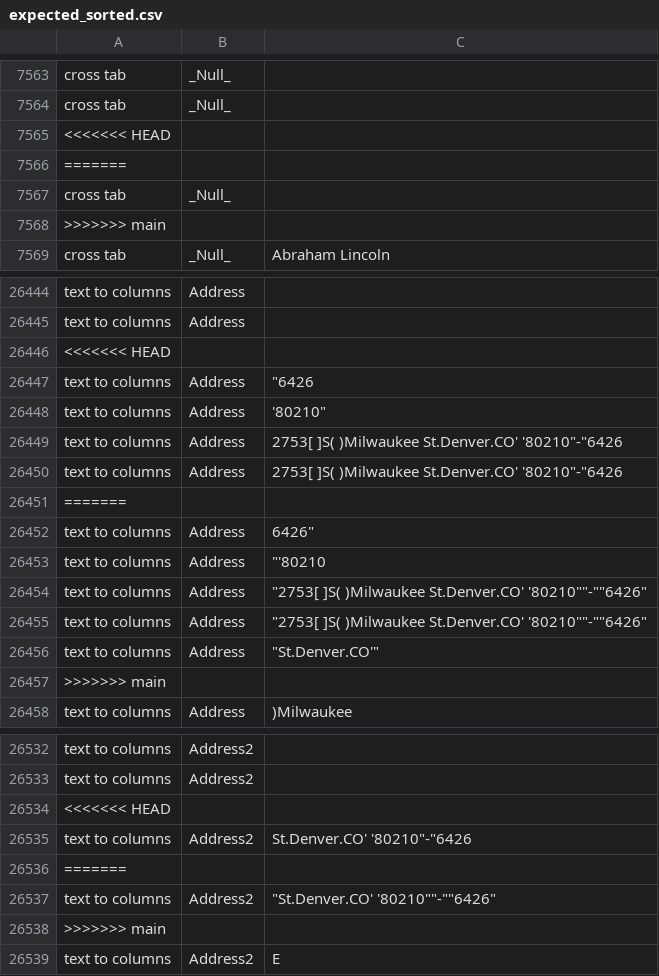
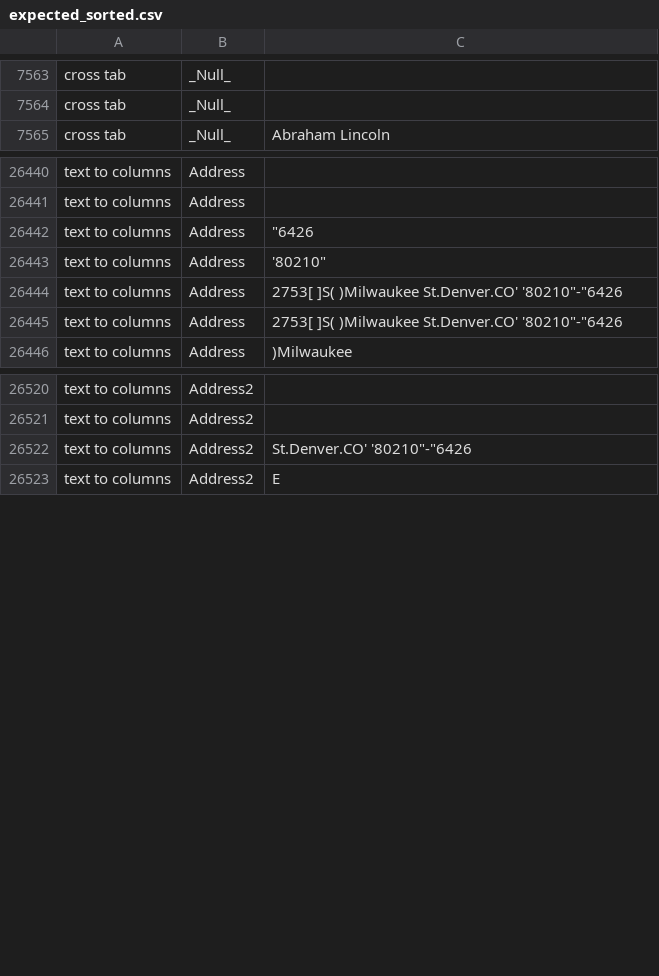
Before and after one commit to durgesh-prophecy/test, a CSV file: expected_sorted.csv, drawn as a sheet; only a part is shown, gaps mark what is left out; the diff names each change by its address in the sheet, - before the commit and + after, or states it on an @@ line.

Commit message:
ni

```diff
--- a/expected_sorted.csv
+++ b/expected_sorted.csv
-row 7565: <<<<<<< HEAD
-row 7566: =======
-row 7567: cross tab | _Null_
-row 7568: >>>>>>> main
-row 26446: <<<<<<< HEAD
-row 26451: =======
-row 26452: text to columns | Address | 6426"
-row 26453: text to columns | Address | "'80210
-row 26454: text to columns | Address | "2753[ ]S( )Milwaukee St.Denver.CO' '80210""-""6426"
-row 26455: text to columns | Address | "2753[ ]S( )Milwaukee St.Denver.CO' '80210""-""6426"
-row 26456: text to columns | Address | "St.Denver.CO'"
-row 26457: >>>>>>> main
-row 26534: <<<<<<< HEAD
-row 26536: =======
-row 26537: text to columns | Address2 | "St.Denver.CO' '80210""-""6426"
-row 26538: >>>>>>> main
```
